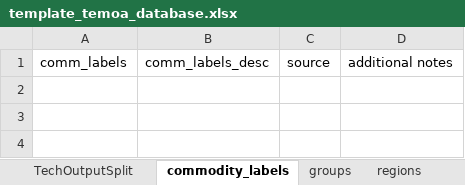
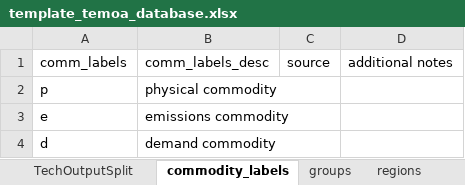
Before and after one commit to idelder/temoa_excel_sqlite, an Excel workbook: template_temoa_database.xlsx, sheet commodity_labels, drawn as a sheet; values as stored, in another font and other column widths than the file's, no borders; table styles not drawn; the diff names each change by its address in the sheet, - before the commit and + after, or states it on an @@ line.

```diff
--- a/template_temoa_database.xlsx (sheet commodity_labels)
+++ b/template_temoa_database.xlsx (sheet commodity_labels)
+row 2: p | physical commodity
+row 3: e | emissions commodity
+row 4: d | demand commodity
```
Also changed, not shown: sheet technologies, sheet commodities, Schema_to_Excel/temoa_schema.xlsx, 1 other file.
